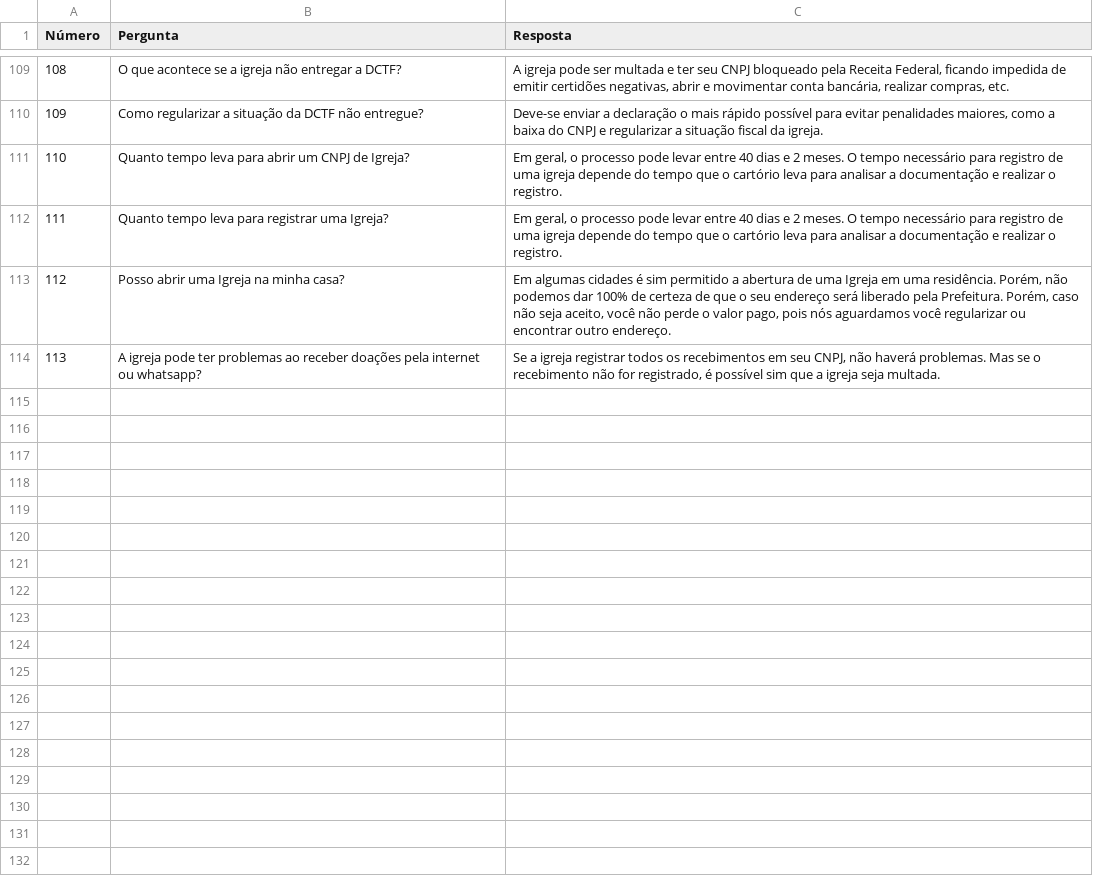
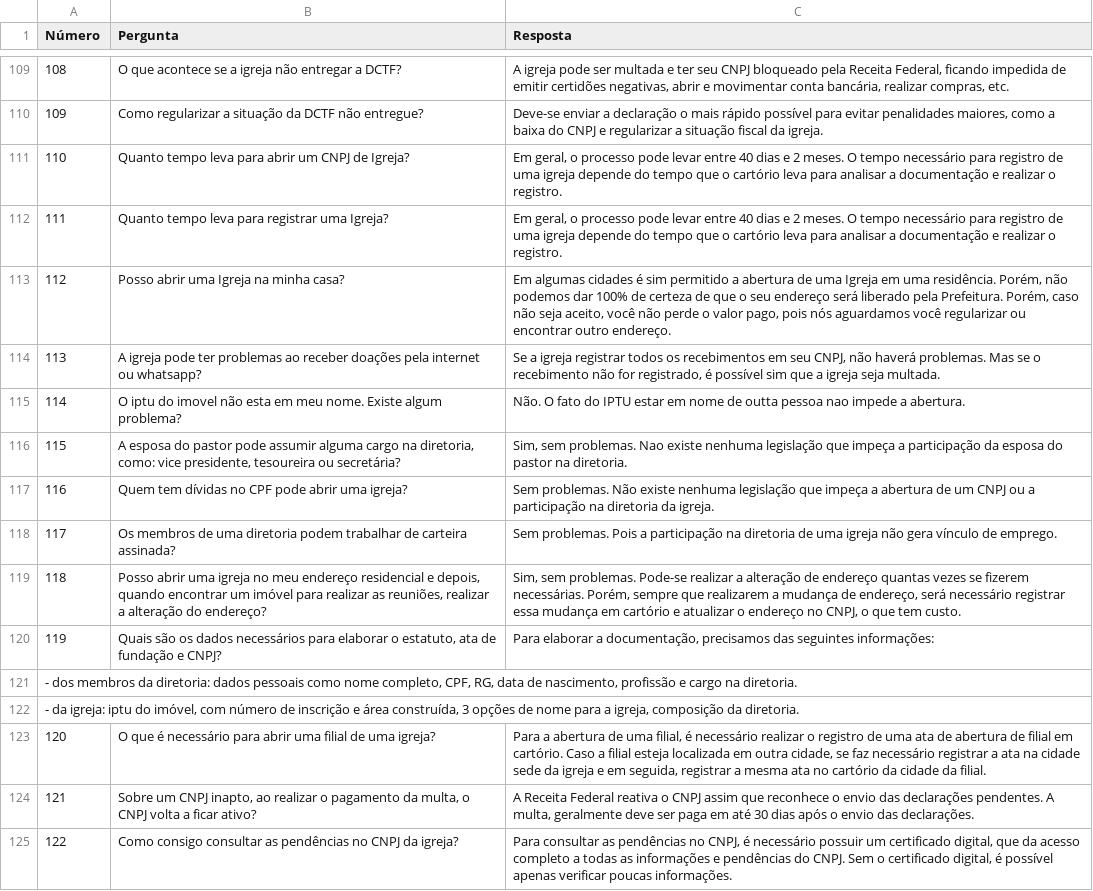
Before and after one commit to marcelodev87/assistente-comercial-contabilidade-para-igrejas, a CSV file: respostas.csv, drawn as a sheet; only a part is shown, gaps mark what is left out; the diff names each change by its address in the sheet, - before the commit and + after, or states it on an @@ line.

Commit message:
Update respostas.csv

```diff
--- a/respostas.csv
+++ b/respostas.csv
+row 115: 114 | O iptu do imovel não esta em meu nome. Existe algum problema? | Não. O fato do IPTU estar em nome de outta pessoa nao impede a abertura.
+row 116: 115 | A esposa do pastor pode assumir alguma cargo na diretoria, como: vice presidente, tesoureira ou secretária? | Sim, sem problemas. Nao existe nenhuma legislação que impeça a participação da esposa do pastor na diretoria.
+row 117: 116 | Quem tem dívidas no CPF pode abrir uma igreja? | Sem problemas. Não existe nenhuma legislação que impeça a abertura de um CNPJ ou a participação na diretoria da igreja.
+row 118: 117 | Os membros de uma diretoria podem trabalhar de carteira assinada? | Sem problemas. Pois a participação na diretoria de uma igreja não gera vínculo de emprego.
+row 119: 118 | Posso abrir uma igreja no meu endereço residencial e depois, quando encontrar um imóvel para realizar as reuniões, realizar a alteração do endereço? | Sim, sem problemas. Pode-se realizar a alteração de endereço quantas vezes se fizerem necessárias. Porém, sempre que realizarem a mudança de endereço, será necessário registrar essa mudança em cartório e atualizar o endereço no CNPJ, o que tem custo.
+row 120: 119 | Quais são os dados necessários para elaborar o estatuto, ata de fundação e CNPJ? | Para elaborar a documentação, precisamos das seguintes informações:
+row 121: - dos membros da diretoria: dados pessoais como nome completo, CPF, RG, data de nascimento, profissão e cargo na diretoria.
+row 122: - da igreja: iptu do imóvel, com número de inscrição e área construída, 3 opções de nome para a igreja, composição da diretoria.
+row 123: 120 | O que é necessário para abrir uma filial de uma igreja? | Para a abertura de uma filial, é necessário realizar o registro de uma ata de abertura de filial em cartório. Caso a filial esteja localizada em outra cidade, se faz necessário registrar a ata na cidade sede da igreja e em seguida, registrar a mesma ata no cartório da cidade da filial.
+row 124: 121 | Sobre um CNPJ inapto, ao realizar o pagamento da multa, o CNPJ volta a ficar ativo? | A Receita Federal reativa o CNPJ assim que reconhece o envio das declarações pendentes. A multa, geralmente deve ser paga em até 30 dias após o envio das declarações.
+row 125: 122 | Como consigo consultar as pendências no CNPJ da igreja? | Para consultar as pendências no CNPJ, é necessário possuir um certificado digital, que da acesso completo a todas as informações e pendências do CNPJ. Sem o certificado digital, é possível apenas verificar poucas informações.
```
